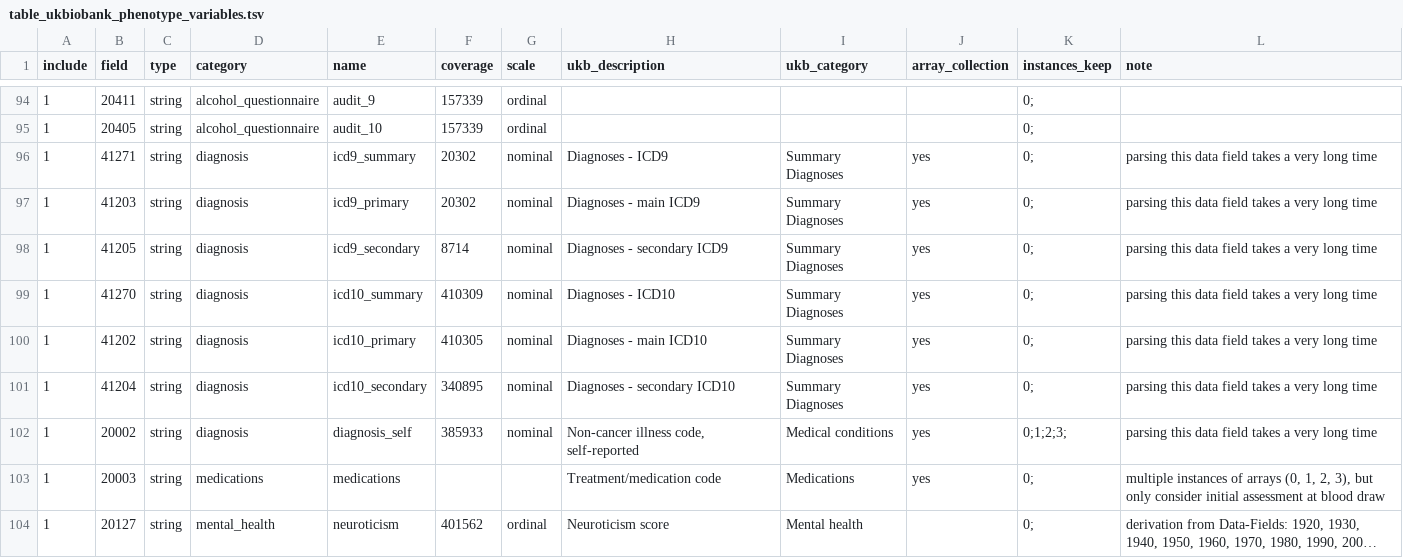
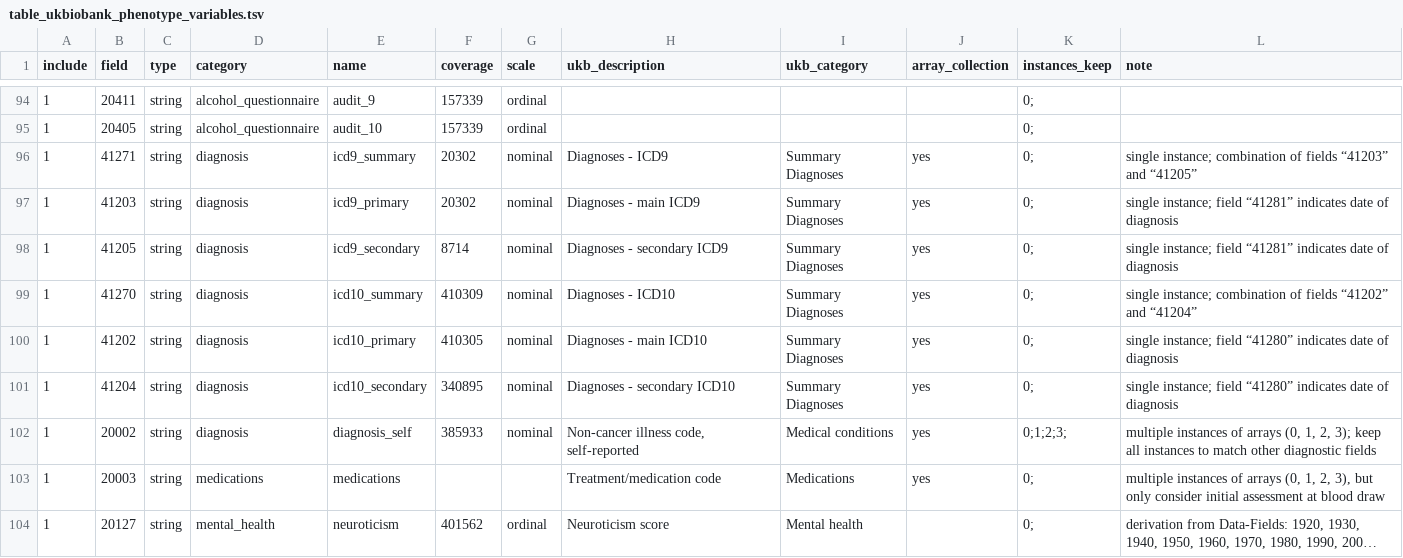
Before and after one commit to tcameronwaller/uk_biobank, a TSV file: parameters/table_ukbiobank_phenotype_variables.tsv, drawn as a sheet; only a part is shown, gaps mark what is left out; long unchanged cells end in ….

Commit message:
implemented definitions of female oral contraception and hormonal therapy variables

```diff
--- a/parameters/table_ukbiobank_phenotype_variables.tsv
+++ b/parameters/table_ukbiobank_phenotype_variables.tsv
@@ -95,9 +95,9 @@ include	field	type	category	name	coverage	scale	ukb_description	ukb_category	arr
 1	20405	string	alcohol_questionnaire	audit_10	157339	ordinal				0;	
-1	41271	string	diagnosis	icd9_summary	20302	nominal	Diagnoses - ICD9	Summary Diagnoses	yes	0;	parsing this data field takes a very long time
-1	41203	string	diagnosis	icd9_primary	20302	nominal	Diagnoses - main ICD9	Summary Diagnoses	yes	0;	parsing this data field takes a very long time
-1	41205	string	diagnosis	icd9_secondary	8714	nominal	Diagnoses - secondary ICD9	Summary Diagnoses	yes	0;	parsing this data field takes a very long time
-1	41270	string	diagnosis	icd10_summary	410309	nominal	Diagnoses - ICD10	Summary Diagnoses	yes	0;	parsing this data field takes a very long time
-1	41202	string	diagnosis	icd10_primary	410305	nominal	Diagnoses - main ICD10	Summary Diagnoses	yes	0;	parsing this data field takes a very long time
-1	41204	string	diagnosis	icd10_secondary	340895	nominal	Diagnoses - secondary ICD10	Summary Diagnoses	yes	0;	parsing this data field takes a very long time
-1	20002	string	diagnosis	diagnosis_self	385933	nominal	Non-cancer illness code, self-reported	Medical conditions	yes	0;1;2;3;	parsing this data field takes a very long time
+1	41271	string	diagnosis	icd9_summary	20302	nominal	Diagnoses - ICD9	Summary Diagnoses	yes	0;	single instance; combination of fields “41203” and “41205”
+1	41203	string	diagnosis	icd9_primary	20302	nominal	Diagnoses - main ICD9	Summary Diagnoses	yes	0;	single instance; field “41281” indicates date of diagnosis
+1	41205	string	diagnosis	icd9_secondary	8714	nominal	Diagnoses - secondary ICD9	Summary Diagnoses	yes	0;	single instance; field “41281” indicates date of diagnosis
+1	41270	string	diagnosis	icd10_summary	410309	nominal	Diagnoses - ICD10	Summary Diagnoses	yes	0;	single instance; combination of fields “41202” and “41204”
+1	41202	string	diagnosis	icd10_primary	410305	nominal	Diagnoses - main ICD10	Summary Diagnoses	yes	0;	single instance; field “41280” indicates date of diagnosis
+1	41204	string	diagnosis	icd10_secondary	340895	nominal	Diagnoses - secondary ICD10	Summary Diagnoses	yes	0;	single instance; field “41280” indicates date of diagnosis
+1	20002	string	diagnosis	diagnosis_self	385933	nominal	Non-cancer illness code, self-reported	Medical conditions	yes	0;1;2;3;	multiple instances of arrays (0, 1, 2, 3); keep all instances to match other diagnostic fields
 1	20003	string	medications	medications			Treatment/medication code	Medications	yes	0;	multiple instances of arrays (0, 1, 2, 3), but only consider initial assessment at blood draw
```
Also changed, not shown: 1 other file.
